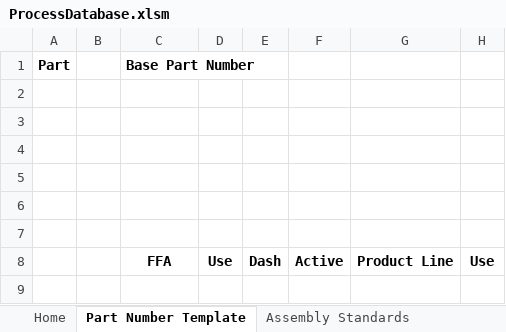
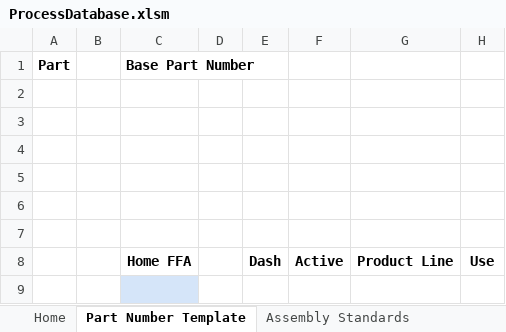
Before and after one commit to StevenStork/ProcDatabase, an Excel workbook: ProcessDatabase/ProcessDatabase.xlsm, sheet Part Number Template, drawn as a sheet; only a part is shown; values as stored, in another font and other column widths than the file's, no borders; table styles not drawn; the diff names each change by its address in the sheet, - before the commit and + after, or states it on an @@ line.

```diff
--- a/ProcessDatabase/ProcessDatabase.xlsm (sheet Part Number Template)
+++ b/ProcessDatabase/ProcessDatabase.xlsm (sheet Part Number Template)
-C8 (Base Part Number): FFA
+C8 (Base Part Number): Home FFA
-D8: Use
+D8: (empty)
-C9 fill: none
+C9 fill: #D5E5F9
```
Also changed, not shown: sheet Home, 9 other files.
